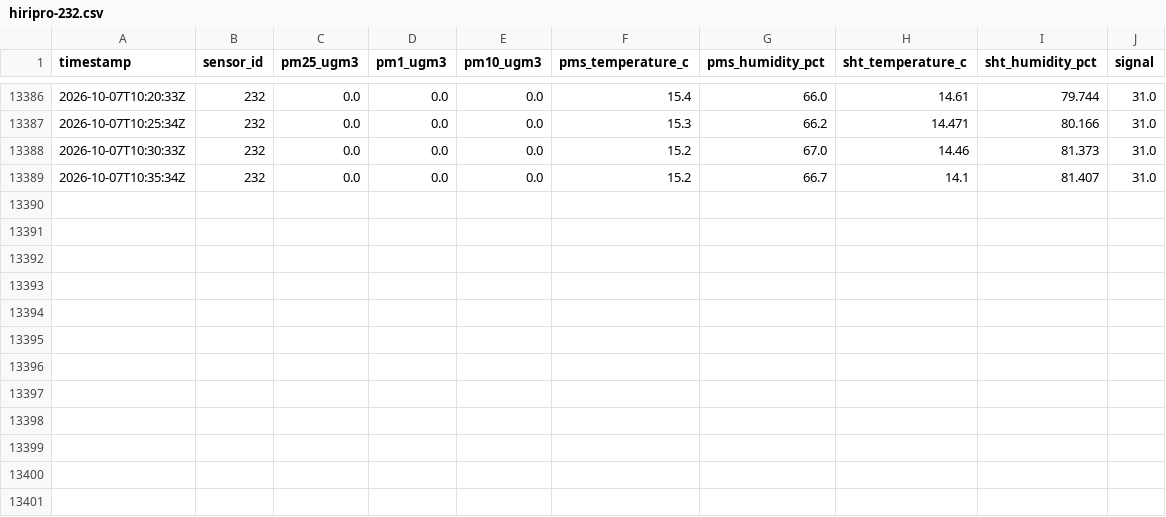
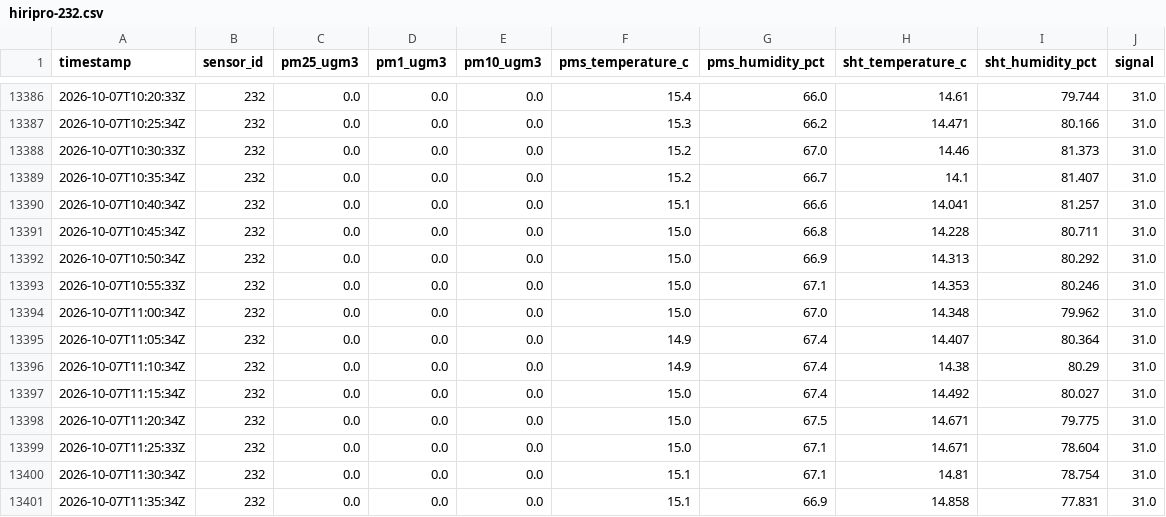
Before and after one commit to cmasudd/HIRI232, a CSV file: data/hiripro-232.csv, drawn as a sheet; only a part is shown, gaps mark what is left out; the diff names each change by its address in the sheet, - before the commit and + after, or states it on an @@ line.

Commit message:
datos: actualización HiriPro 232 2026-10-07 08:37

```diff
--- a/data/hiripro-232.csv
+++ b/data/hiripro-232.csv
+row 13390: 2026-10-07T10:40:34Z | 232 | 0.0 | 0.0 | 0.0 | 15.1 | 66.6 | 14.041 | 81.257 | 31.0
+row 13391: 2026-10-07T10:45:34Z | 232 | 0.0 | 0.0 | 0.0 | 15.0 | 66.8 | 14.228 | 80.711 | 31.0
+row 13392: 2026-10-07T10:50:34Z | 232 | 0.0 | 0.0 | 0.0 | 15.0 | 66.9 | 14.313 | 80.292 | 31.0
+row 13393: 2026-10-07T10:55:33Z | 232 | 0.0 | 0.0 | 0.0 | 15.0 | 67.1 | 14.353 | 80.246 | 31.0
+row 13394: 2026-10-07T11:00:34Z | 232 | 0.0 | 0.0 | 0.0 | 15.0 | 67.0 | 14.348 | 79.962 | 31.0
+row 13395: 2026-10-07T11:05:34Z | 232 | 0.0 | 0.0 | 0.0 | 14.9 | 67.4 | 14.407 | 80.364 | 31.0
+row 13396: 2026-10-07T11:10:34Z | 232 | 0.0 | 0.0 | 0.0 | 14.9 | 67.4 | 14.38 | 80.29 | 31.0
+row 13397: 2026-10-07T11:15:34Z | 232 | 0.0 | 0.0 | 0.0 | 15.0 | 67.4 | 14.492 | 80.027 | 31.0
+row 13398: 2026-10-07T11:20:34Z | 232 | 0.0 | 0.0 | 0.0 | 15.0 | 67.5 | 14.671 | 79.775 | 31.0
+row 13399: 2026-10-07T11:25:33Z | 232 | 0.0 | 0.0 | 0.0 | 15.0 | 67.1 | 14.671 | 78.604 | 31.0
+row 13400: 2026-10-07T11:30:34Z | 232 | 0.0 | 0.0 | 0.0 | 15.1 | 67.1 | 14.81 | 78.754 | 31.0
+row 13401: 2026-10-07T11:35:34Z | 232 | 0.0 | 0.0 | 0.0 | 15.1 | 66.9 | 14.858 | 77.831 | 31.0
```
